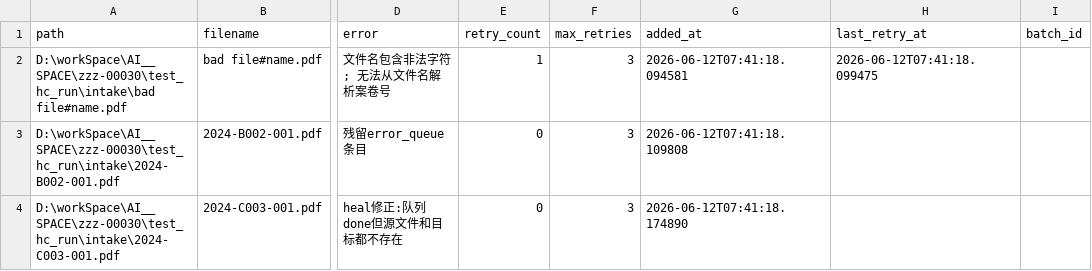
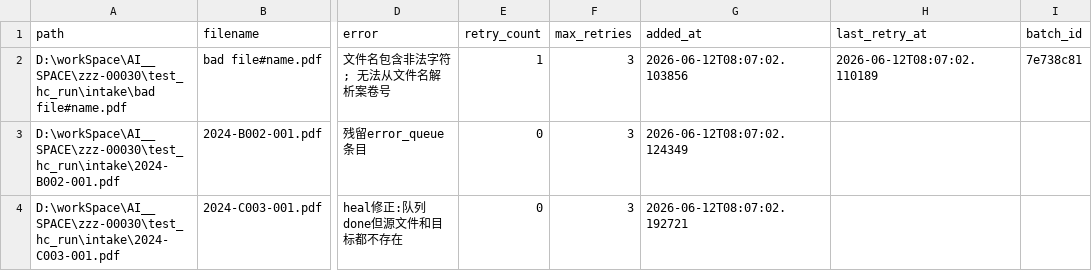
Before and after one commit to zzz-net/zzz-00030, a CSV file: test_hc_run/final_errors.csv, drawn as a sheet; only a part is shown, gaps mark what is left out; the diff names each change by its address in the sheet, - before the commit and + after, or states it on an @@ line.

```diff
--- a/test_hc_run/final_errors.csv
+++ b/test_hc_run/final_errors.csv
-G2 (added_at): 2026-06-12T07:41:18.094581
+G2 (added_at): 2026-06-12T08:07:02.103856
-H2 (last_retry_at): 2026-06-12T07:41:18.099475
+H2 (last_retry_at): 2026-06-12T08:07:02.110189
-I2 (batch_id): (empty)
+I2 (batch_id): 7e738c81
-G3 (added_at): 2026-06-12T07:41:18.109808
+G3 (added_at): 2026-06-12T08:07:02.124349
-G4 (added_at): 2026-06-12T07:41:18.174890
+G4 (added_at): 2026-06-12T08:07:02.192721
```
Also changed, not shown: test_report_run/report_batches.csv, test_report_run/report_retryable.csv, 54 other files.
